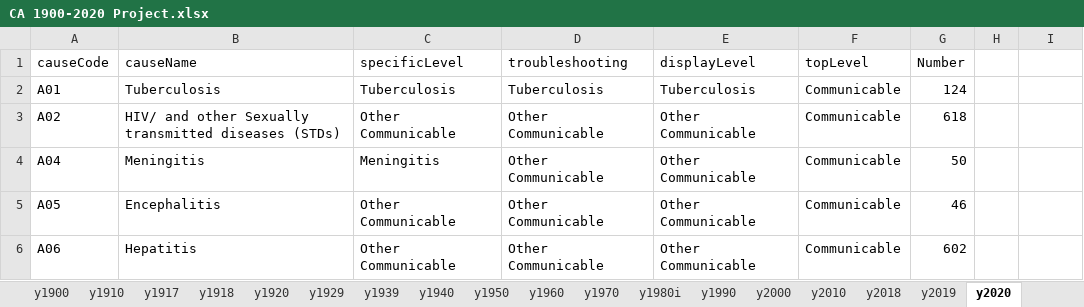
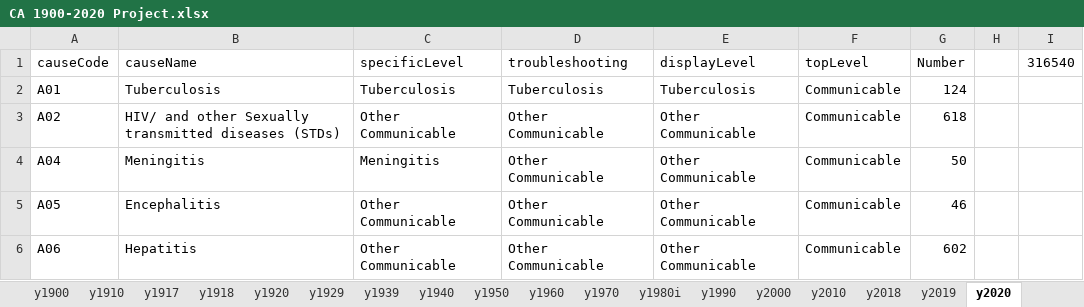
Before and after one commit to mcSamuelDataSci/120_years_of_death, an Excel workbook: CA 1900-2020 Project.xlsx, sheet y2020, drawn as a sheet; only a part is shown; values as stored, in another font and other column widths than the file's, no borders; conditional formats not drawn; the diff names each change by its address in the sheet, - before the commit and + after, or states it on an @@ line.

```diff
--- a/CA 1900-2020 Project.xlsx (sheet y2020)
+++ b/CA 1900-2020 Project.xlsx (sheet y2020)
-I1: (empty)
+I1: 316540
```
Also changed, not shown: sheet Deaths and Popu., 1 other file.
